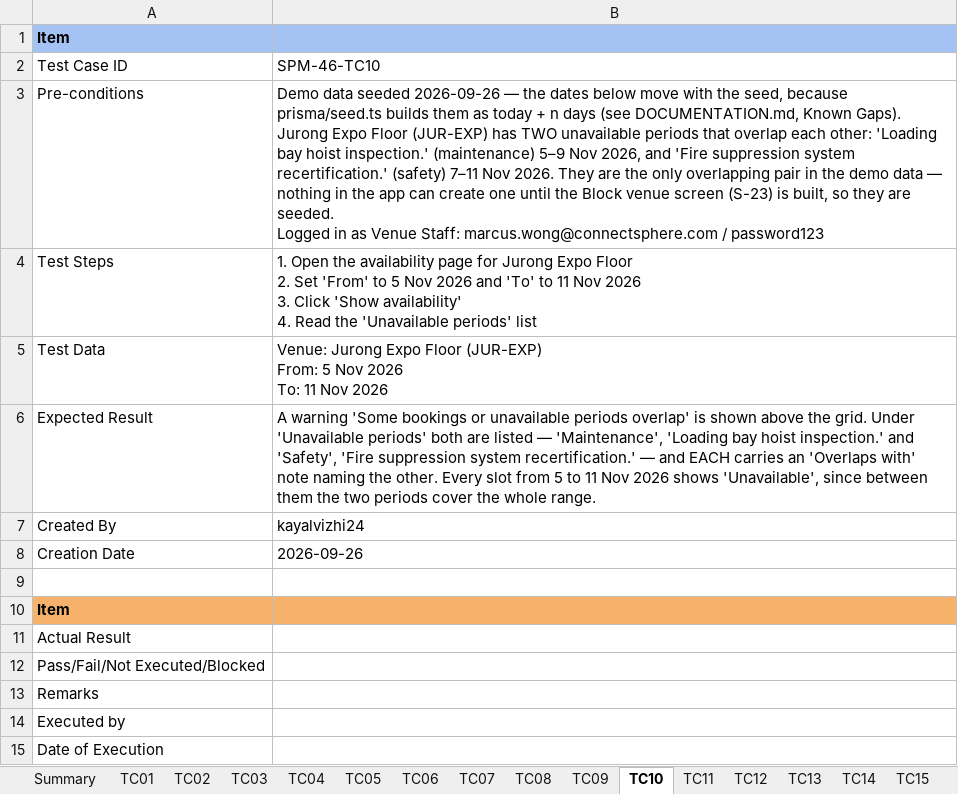
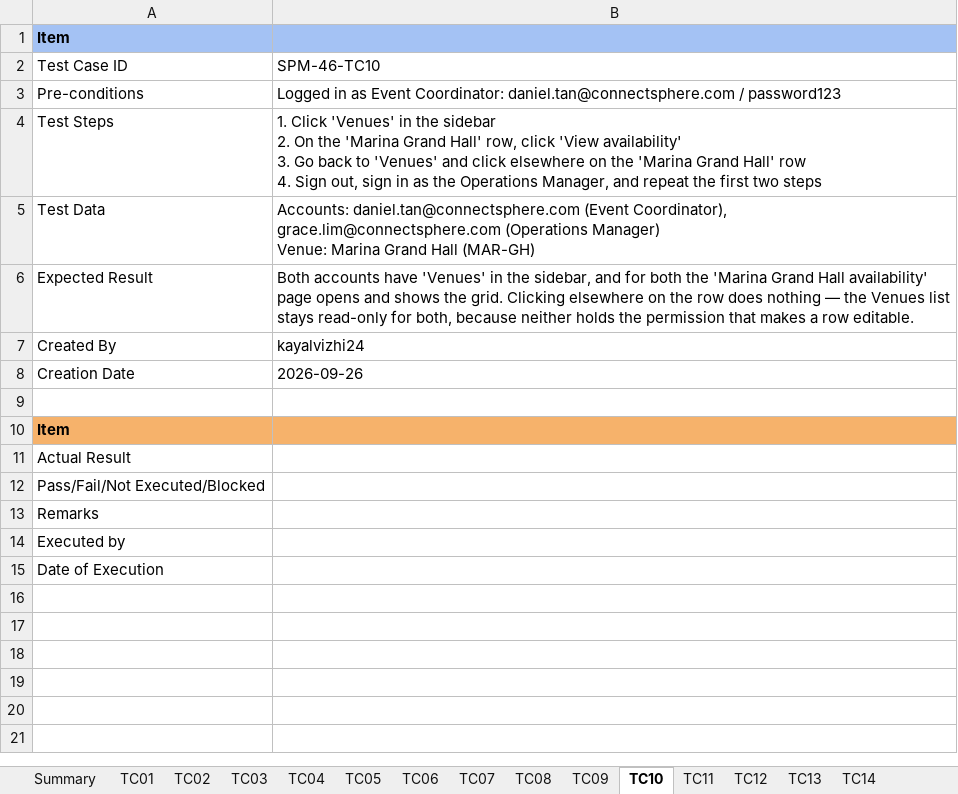
Before and after one commit to kchoongg/IS212, an Excel workbook: docs/test-cases/SPM-46_Test_Cases.xlsx, sheet TC10, drawn as a sheet; values as stored, in another font and other column widths than the file's, no borders; ↵ is a line break in a cell; the diff names each change by its address in the sheet, - before the commit and + after, or states it on an @@ line.

```diff
--- a/docs/test-cases/SPM-46_Test_Cases.xlsx (sheet TC10)
+++ b/docs/test-cases/SPM-46_Test_Cases.xlsx (sheet TC10)
-sheet tab: TC15
-B3: Demo data seeded 2026-09-26 — the dates below move with the seed, because prisma/seed.ts builds them as today + n days (see DOCUMENTATION.md, Known Gaps). ↵ Jurong Expo Floor (JUR-EXP) has TWO unavailable periods that overlap each other: 'Loading bay hoist inspection.' (maintenance) 5–9 Nov 2026, and 'Fire suppression system recertification.' (safety) 7–11 Nov 2026. They are the only overlapping pair in the demo data — nothing in the app can create one until the Block venue screen (S-23) is built, so they are seeded. ↵ Logged in as Venue Staff: marcus.wong@connectsphere.com / password123
+B3: Logged in as Event Coordinator: daniel.tan@connectsphere.com / password123
-B4: 1. Open the availability page for Jurong Expo Floor ↵ 2. Set 'From' to 5 Nov 2026 and 'To' to 11 Nov 2026 ↵ 3. Click 'Show availability' ↵ 4. Read the 'Unavailable periods' list
+B4: 1. Click 'Venues' in the sidebar ↵ 2. On the 'Marina Grand Hall' row, click 'View availability' ↵ 3. Go back to 'Venues' and click elsewhere on the 'Marina Grand Hall' row ↵ 4. Sign out, sign in as the Operations Manager, and repeat the first two steps
-B5: Venue: Jurong Expo Floor (JUR-EXP) ↵ From: 5 Nov 2026 ↵ To: 11 Nov 2026
+B5: Accounts: daniel.tan@connectsphere.com (Event Coordinator), grace.lim@connectsphere.com (Operations Manager) ↵ Venue: Marina Grand Hall (MAR-GH)
-B6: A warning 'Some bookings or unavailable periods overlap' is shown above the grid. Under 'Unavailable periods' both are listed — 'Maintenance', 'Loading bay hoist inspection.' and 'Safety', 'Fire suppression system recertification.' — and EACH carries an 'Overlaps with' note naming the other. Every slot from 5 to 11 Nov 2026 shows 'Unavailable', since between them the two periods cover the whole range.
+B6: Both accounts have 'Venues' in the sidebar, and for both the 'Marina Grand Hall availability' page opens and shows the grid. Clicking elsewhere on the row does nothing — the Venues list stays read-only for both, because neither holds the permission that makes a row editable.
```
Also changed, not shown: sheet Summary, sheet TC14, sheet TC08, sheet TC12, sheet TC11, sheet TC09, 6 more sheets, 3 other files.
